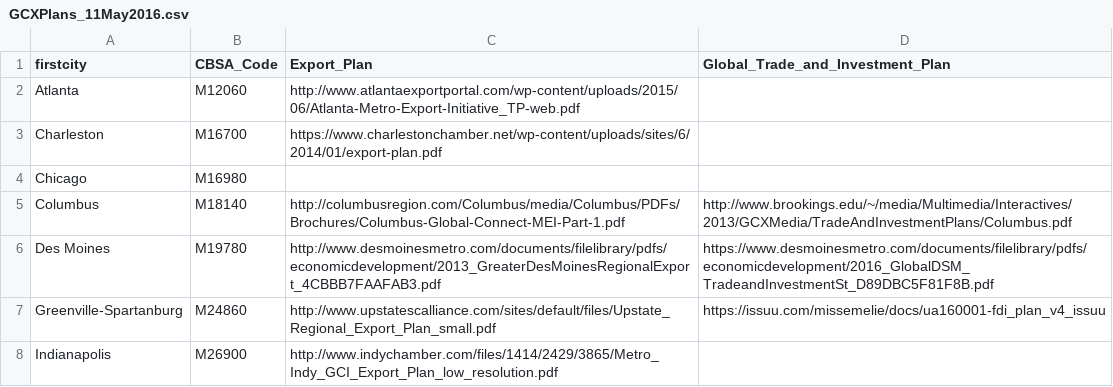
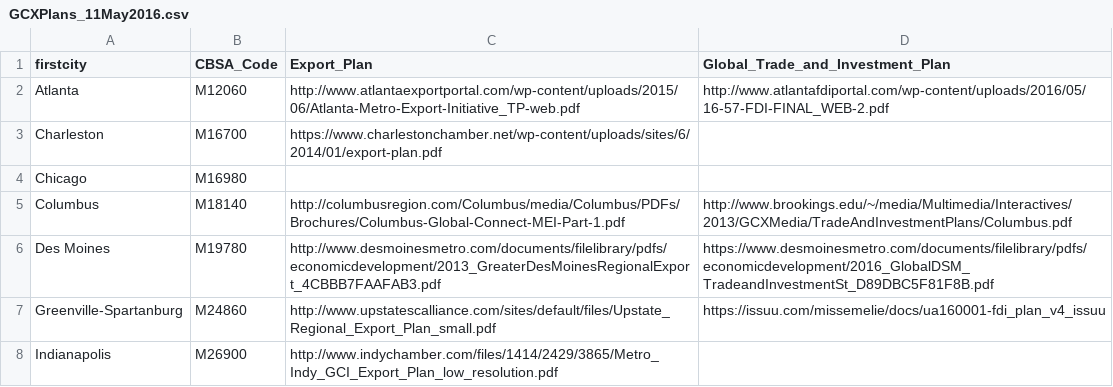
Before and after one commit to afdta/gcx-revision-2016, a CSV file: GCXPlans_11May2016.csv, drawn as a sheet; only a part is shown.

Commit message:
Added Atlanta's plan

```diff
--- a/GCXPlans_11May2016.csv
+++ b/GCXPlans_11May2016.csv
@@ -1,3 +1,3 @@
 "firstcity","CBSA_Code","Export_Plan","Global_Trade_and_Investment_Plan"
-"Atlanta","M12060","http://www.atlantaexportportal.com/wp-content/uploads/2015/06/Atlanta-Metro-Export-Initiative_TP-web.pdf",
+"Atlanta","M12060","http://www.atlantaexportportal.com/wp-content/uploads/2015/06/Atlanta-Metro-Export-Initiative_TP-web.pdf","http://www.atlantafdiportal.com/wp-content/uploads/2016/05/16-57-FDI-FINAL_WEB-2.pdf"
 "Charleston","M16700","https://www.charlestonchamber.net/wp-content/uploads/sites/6/2014/01/export-plan.pdf",
```
